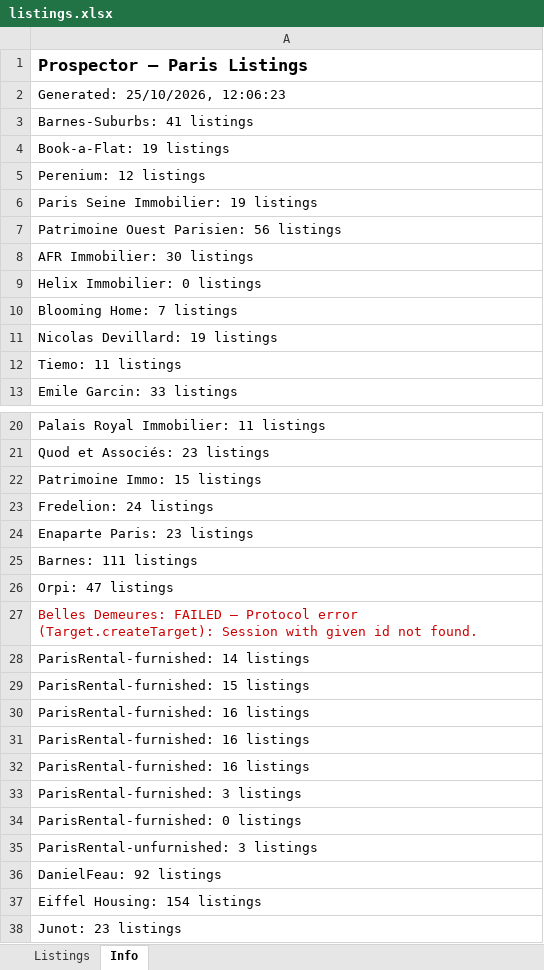
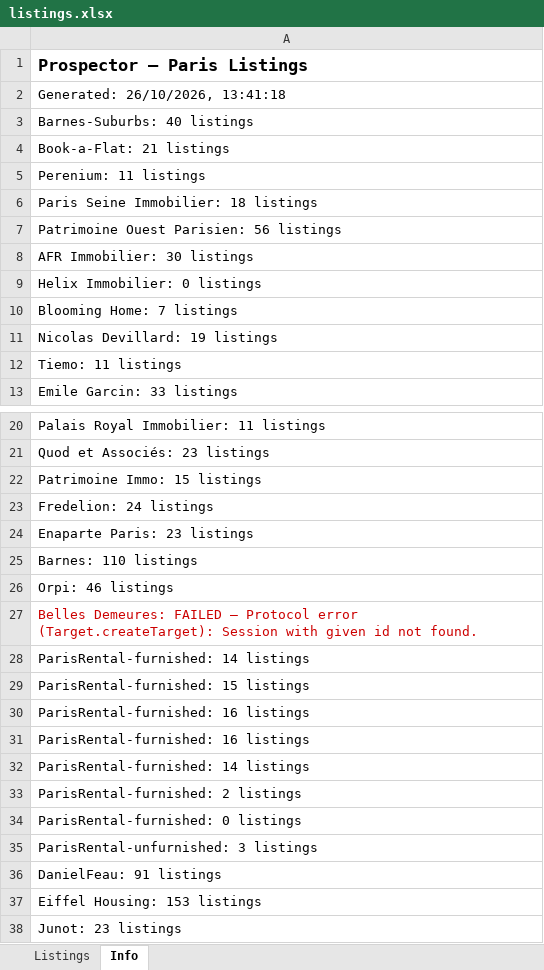
Before and after one commit to YFIP/House-Search-Agent, an Excel workbook: listings.xlsx, sheet Info, drawn as a sheet; only a part is shown, gaps mark what is left out; values as stored, in another font and other column widths than the file's, no borders; removed rows and columns are numbered as before the commit, all else as after; the diff names each change by its address in the sheet, - before the commit and + after, or states it on an @@ line.

```diff
--- a/listings.xlsx (sheet Info)
+++ b/listings.xlsx (sheet Info)
-A2: Generated: 25/10/2026, 12:06:23
+A2: Generated: 26/10/2026, 13:41:18
-A3: Barnes-Suburbs: 41 listings
+A3: Barnes-Suburbs: 40 listings
-A4: Book-a-Flat: 19 listings
+A4: Book-a-Flat: 21 listings
-A5: Perenium: 12 listings
+A5: Perenium: 11 listings
-A6: Paris Seine Immobilier: 19 listings
+A6: Paris Seine Immobilier: 18 listings
-A25: Barnes: 111 listings
+A25: Barnes: 110 listings
-A26: Orpi: 47 listings
+A26: Orpi: 46 listings
-row 32: ParisRental-furnished: 16 listings
-A32: ParisRental-furnished: 3 listings
+A32: ParisRental-furnished: 14 listings
+row 33: ParisRental-furnished: 2 listings
-A36: DanielFeau: 92 listings
+A36: DanielFeau: 91 listings
-A37: Eiffel Housing: 154 listings
+A37: Eiffel Housing: 153 listings
```
Also changed, not shown: sheet Listings, listings-sale.xlsx, 1 other file.
